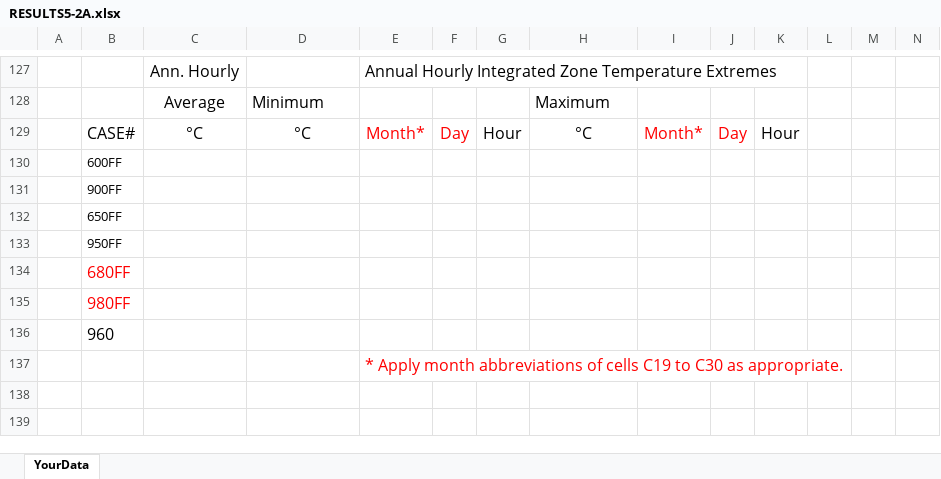
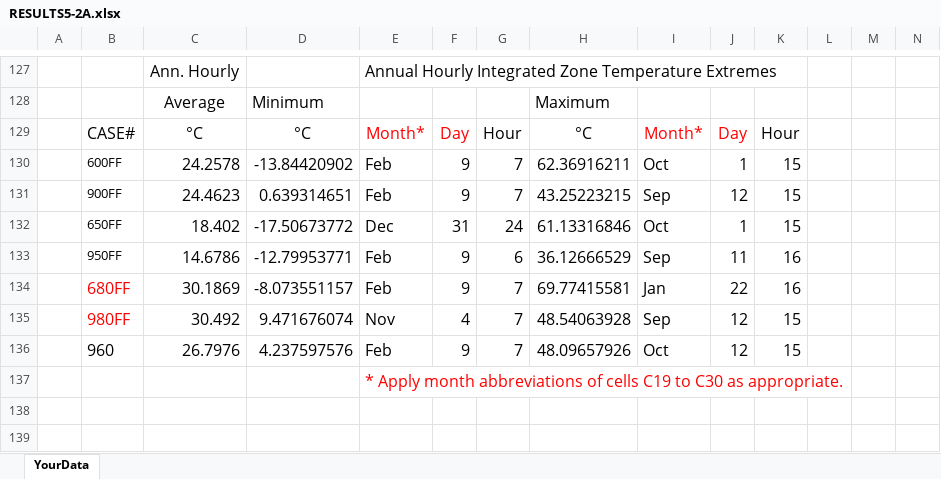
Before and after one commit to JasonGlazer/ashrae-140-automation, an Excel workbook: input/TRNSYS/18.00.0001/RESULTS5-2A.xlsx, sheet YourData, drawn as a sheet; only a part is shown, gaps mark what is left out; values as stored, in another font and other column widths than the file's, no borders; removed rows and columns are numbered as before the commit, all else as after; rows hold the shown columns only; the diff names each change by its address in the sheet, - before the commit and + after, or states it on an @@ line.

```diff
--- a/input/TRNSYS/18.00.0001/RESULTS5-2A.xlsx (sheet YourData)
+++ b/input/TRNSYS/18.00.0001/RESULTS5-2A.xlsx (sheet YourData)
-row 130:  | 600FF
-row 131:  | 900FF
-row 132:  | 650FF
-row 133:  | 950FF
-row 134:  | 680FF
-row 135:  | 980FF
-row 136:  | 960
+row 130:  | 600FF | 24.2578 | -13.84420902 | Feb | 9 | 7 | 62.36916211 | Oct | 1 | 15
+row 131:  | 900FF | 24.4623 | 0.639314651 | Feb | 9 | 7 | 43.25223215 | Sep | 12 | 15
+row 132:  | 650FF | 18.402 | -17.50673772 | Dec | 31 | 24 | 61.13316846 | Oct | 1 | 15
+row 133:  | 950FF | 14.6786 | -12.79953771 | Feb | 9 | 6 | 36.12666529 | Sep | 11 | 16
+row 134:  | 680FF | 30.1869 | -8.073551157 | Feb | 9 | 7 | 69.77415581 | Jan | 22 | 16
+row 135:  | 980FF | 30.492 | 9.471676074 | Nov | 4 | 7 | 48.54063928 | Sep | 12 | 15
+row 136:  | 960 | 26.7976 | 4.237597576 | Feb | 9 | 7 | 48.09657926 | Oct | 12 | 15
```
Also changed, not shown: input/BSIMAC/9.9.0.7.4/RESULTS5-2A.xlsx, input/CSE/0.861.1/RESULTS5-2A.xlsx, 9 other files.
